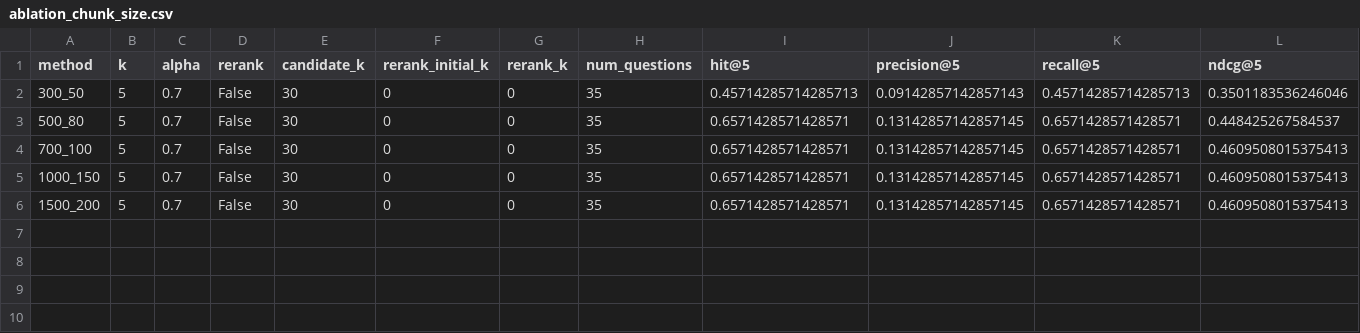
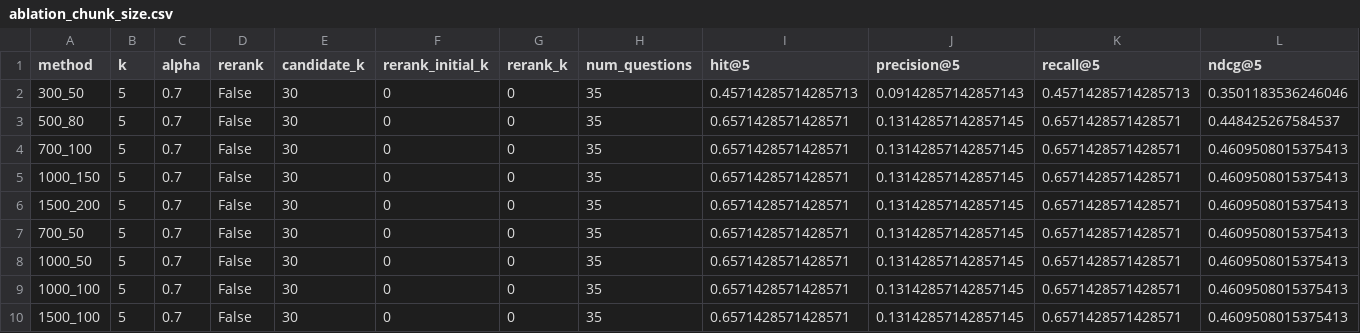
Before and after one commit to ngocanhpham-hust/Edudu_NLPProject, a CSV file: outputs/final_evaluation/corpusB/ablation_chunk_size.csv, drawn as a sheet; only a part is shown; rows hold the shown columns only; the diff names each change by its address in the sheet, - before the commit and + after, or states it on an @@ line.

```diff
--- a/outputs/final_evaluation/corpusB/ablation_chunk_size.csv
+++ b/outputs/final_evaluation/corpusB/ablation_chunk_size.csv
+row 7: 700_50 | 5 | 0.7 | False | 30 | 0 | 0 | 35 | 0.6571428571428571 | 0.13142857142857145 | 0.6571428571428571 | 0.4609508015375413
+row 8: 1000_50 | 5 | 0.7 | False | 30 | 0 | 0 | 35 | 0.6571428571428571 | 0.13142857142857145 | 0.6571428571428571 | 0.4609508015375413
+row 9: 1000_100 | 5 | 0.7 | False | 30 | 0 | 0 | 35 | 0.6571428571428571 | 0.13142857142857145 | 0.6571428571428571 | 0.4609508015375413
+row 10: 1500_100 | 5 | 0.7 | False | 30 | 0 | 0 | 35 | 0.6571428571428571 | 0.13142857142857145 | 0.6571428571428571 | 0.4609508015375413
```
Also changed, not shown: 2 other files.
